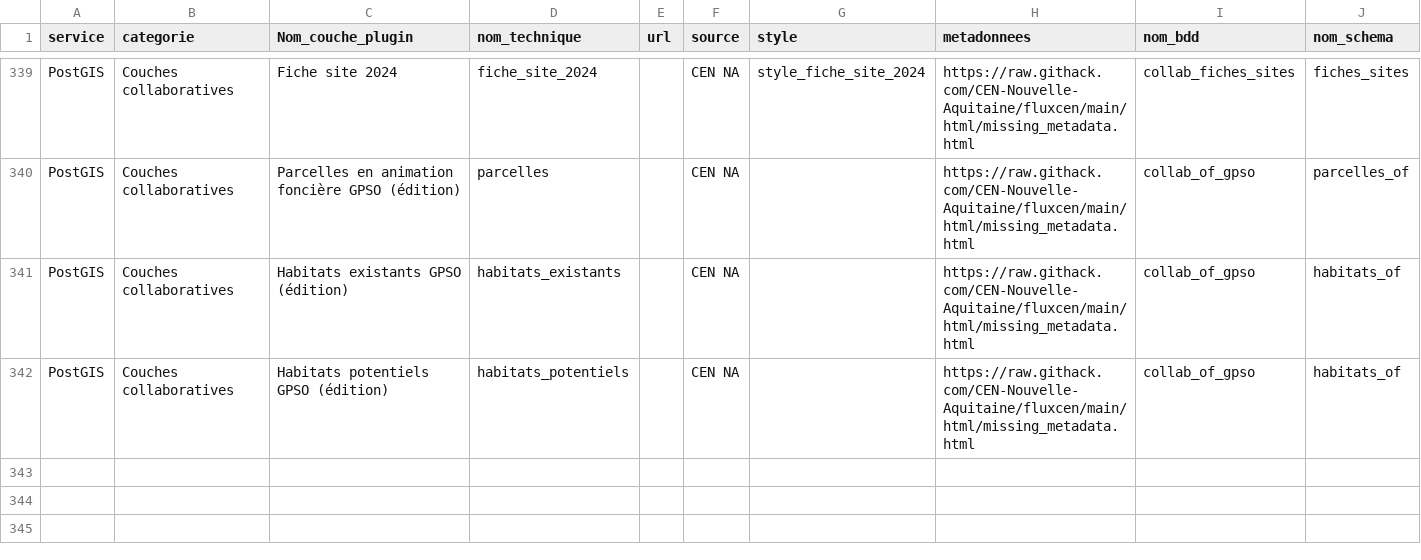
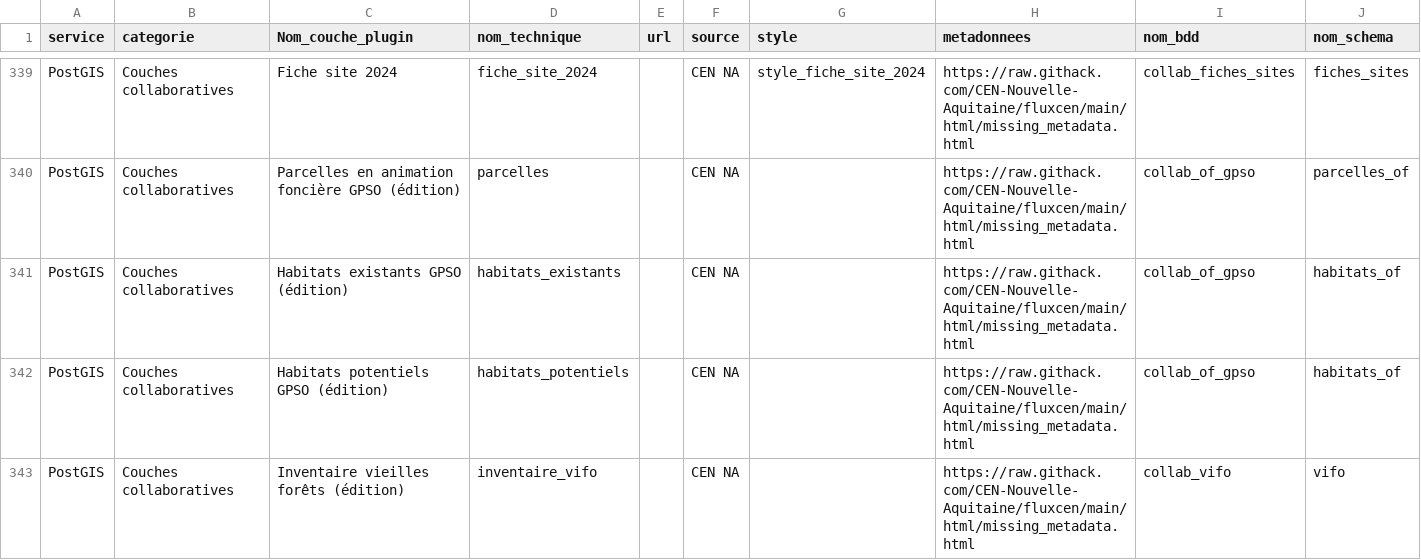
Before and after one commit to CEN-Nouvelle-Aquitaine/fluxcen, a CSV file: flux.csv, drawn as a sheet; only a part is shown, gaps mark what is left out; the diff names each change by its address in the sheet, - before the commit and + after, or states it on an @@ line.

Commit message:
ADD resource inventaire VIFO

```diff
--- a/flux.csv
+++ b/flux.csv
+row 343: PostGIS | Couches collaboratives | Inventaire vieilles forêts (édition) | inventaire_vifo |  | CEN NA |  | https://raw.githack.com/CEN-Nouvelle-Aquitaine/fluxcen/main/html/missing_metadata.html | collab_vifo | vifo
```
